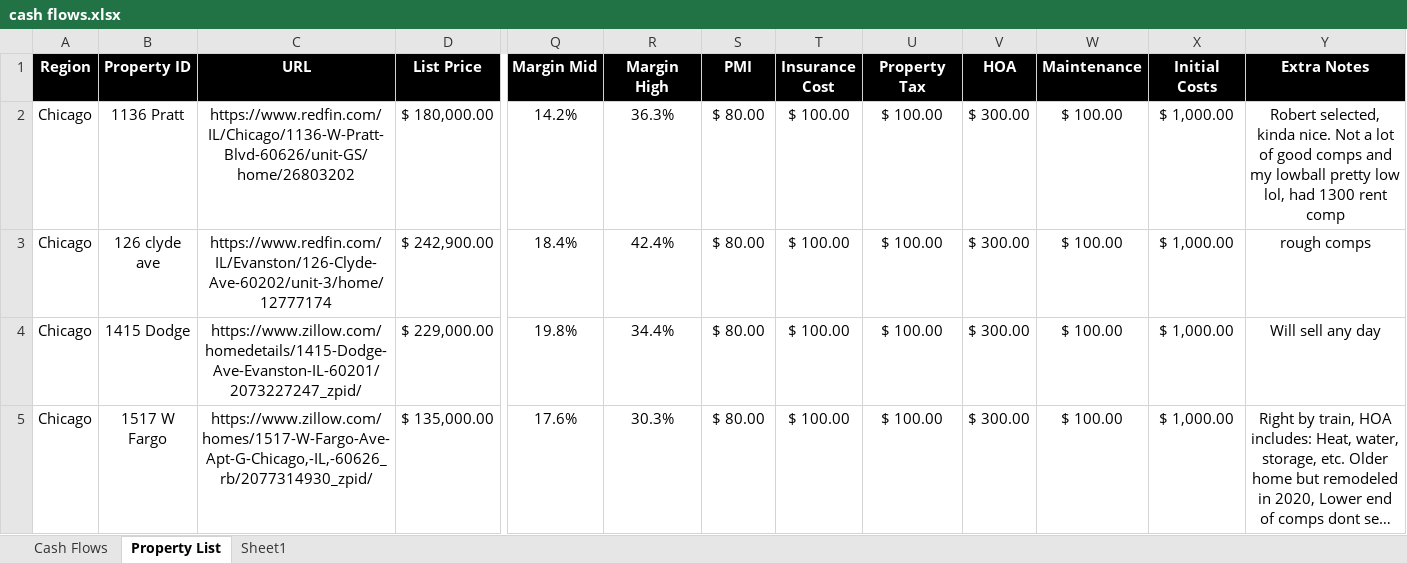
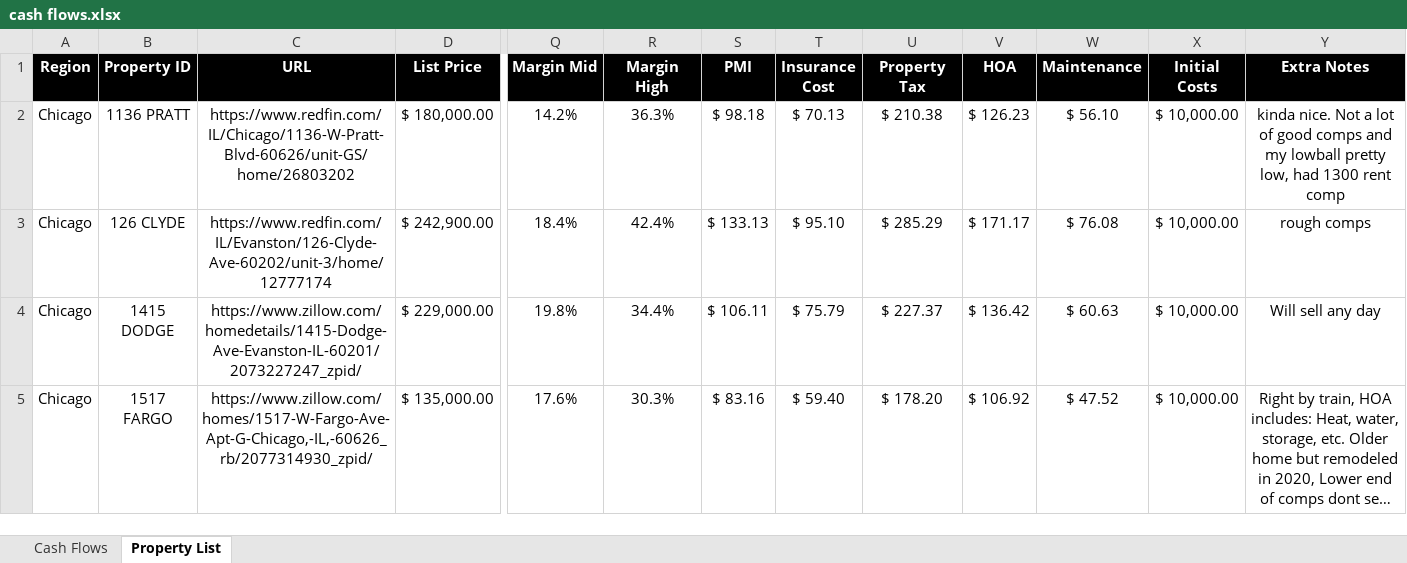
Before and after one commit to kark23/real_estate, an Excel workbook: cash flows.xlsx, sheet Property List, drawn as a sheet; only a part is shown, gaps mark what is left out; long unchanged cells end in …; values as stored, in another font and other column widths than the file's, no borders; the diff covers the shown part only; the diff names each change by its address in the sheet, - before the commit and + after, or states it on an @@ line.

```diff
--- a/cash flows.xlsx (sheet Property List)
+++ b/cash flows.xlsx (sheet Property List)
-sheet tab: Sheet1
-B2 (Property ID): 1136 Pratt
+B2 (Property ID): 1136 PRATT
-S2 (PMI): $ 80.00
+S2 (PMI): $ 98.18
-T2 (Insurance Cost): $ 100.00
+T2 (Insurance Cost): $ 70.13
-U2 (Property Tax): $ 100.00
+U2 (Property Tax): $ 210.38
-V2 (HOA): $ 300.00
+V2 (HOA): $ 126.23
-W2 (Maintenance): $ 100.00
+W2 (Maintenance): $ 56.10
-X2:X5 (Initial Costs): $ 1,000.00
+X2:X5 (Initial Costs): $ 10,000.00
-Y2 (Extra Notes): Robert selected, kinda nice. Not a lot of good comps and my lowball pretty low lol, had 1300…
+Y2 (Extra Notes): kinda nice. Not a lot of good comps and my lowball pretty low, had 1300…
-B3 (Property ID): 126 clyde ave
+B3 (Property ID): 126 CLYDE
-S3 (PMI): $ 80.00
+S3 (PMI): $ 133.13
-T3 (Insurance Cost): $ 100.00
+T3 (Insurance Cost): $ 95.10
-U3 (Property Tax): $ 100.00
+U3 (Property Tax): $ 285.29
-V3 (HOA): $ 300.00
+V3 (HOA): $ 171.17
-W3 (Maintenance): $ 100.00
+W3 (Maintenance): $ 76.08
-B4 (Property ID): 1415 Dodge
+B4 (Property ID): 1415 DODGE
-S4 (PMI): $ 80.00
+S4 (PMI): $ 106.11
-T4 (Insurance Cost): $ 100.00
+T4 (Insurance Cost): $ 75.79
-U4 (Property Tax): $ 100.00
+U4 (Property Tax): $ 227.37
-V4 (HOA): $ 300.00
+V4 (HOA): $ 136.42
-W4 (Maintenance): $ 100.00
+W4 (Maintenance): $ 60.63
-B5 (Property ID): 1517 W Fargo
+B5 (Property ID): 1517 FARGO
-S5 (PMI): $ 80.00
+S5 (PMI): $ 83.16
-T5 (Insurance Cost): $ 100.00
+T5 (Insurance Cost): $ 59.40
-U5 (Property Tax): $ 100.00
+U5 (Property Tax): $ 178.20
-V5 (HOA): $ 300.00
+V5 (HOA): $ 106.92
-W5 (Maintenance): $ 100.00
+W5 (Maintenance): $ 47.52
```
Also changed, not shown: 745 edited cells and cell formats elsewhere in this sheet, sheet Cash Flows, formulas that keep their value, charts or pictures.
